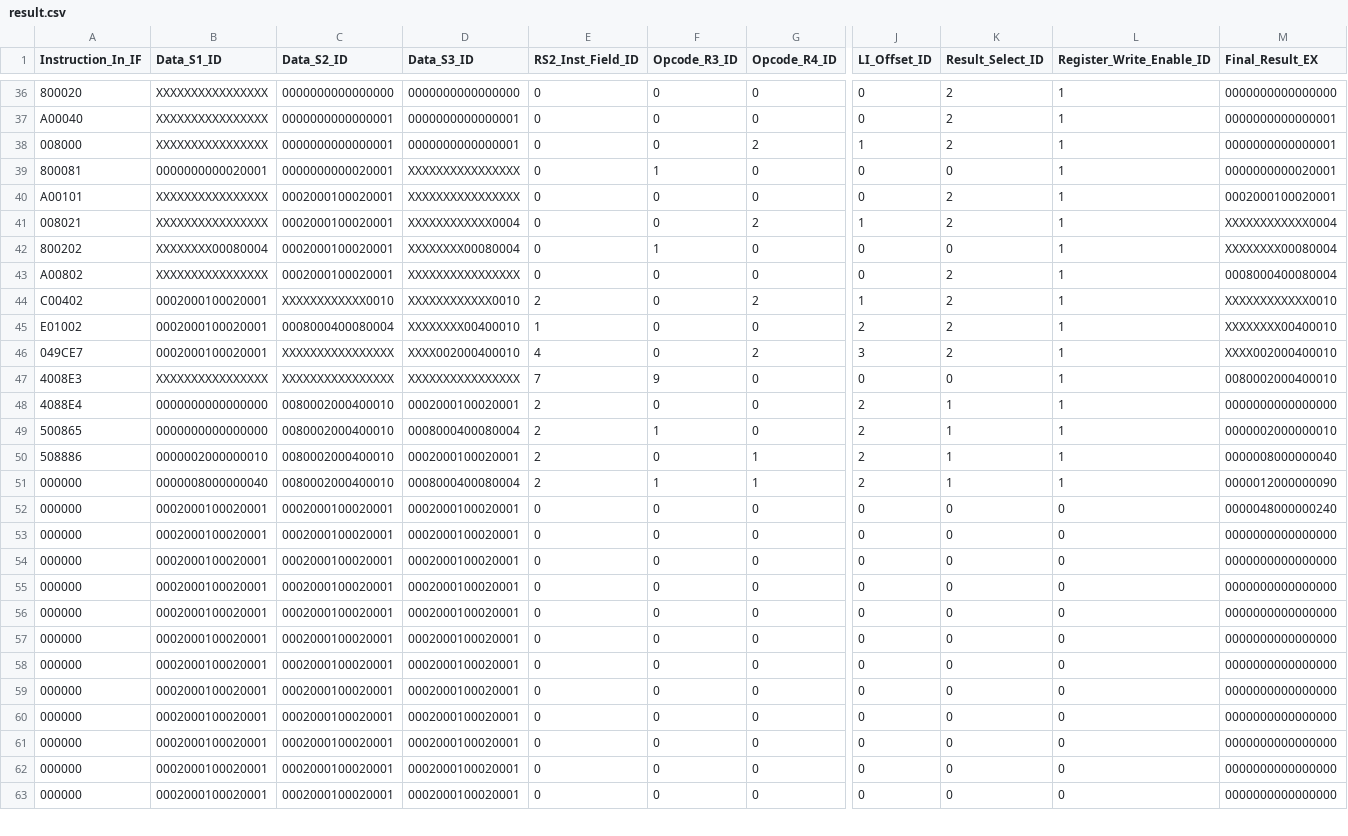
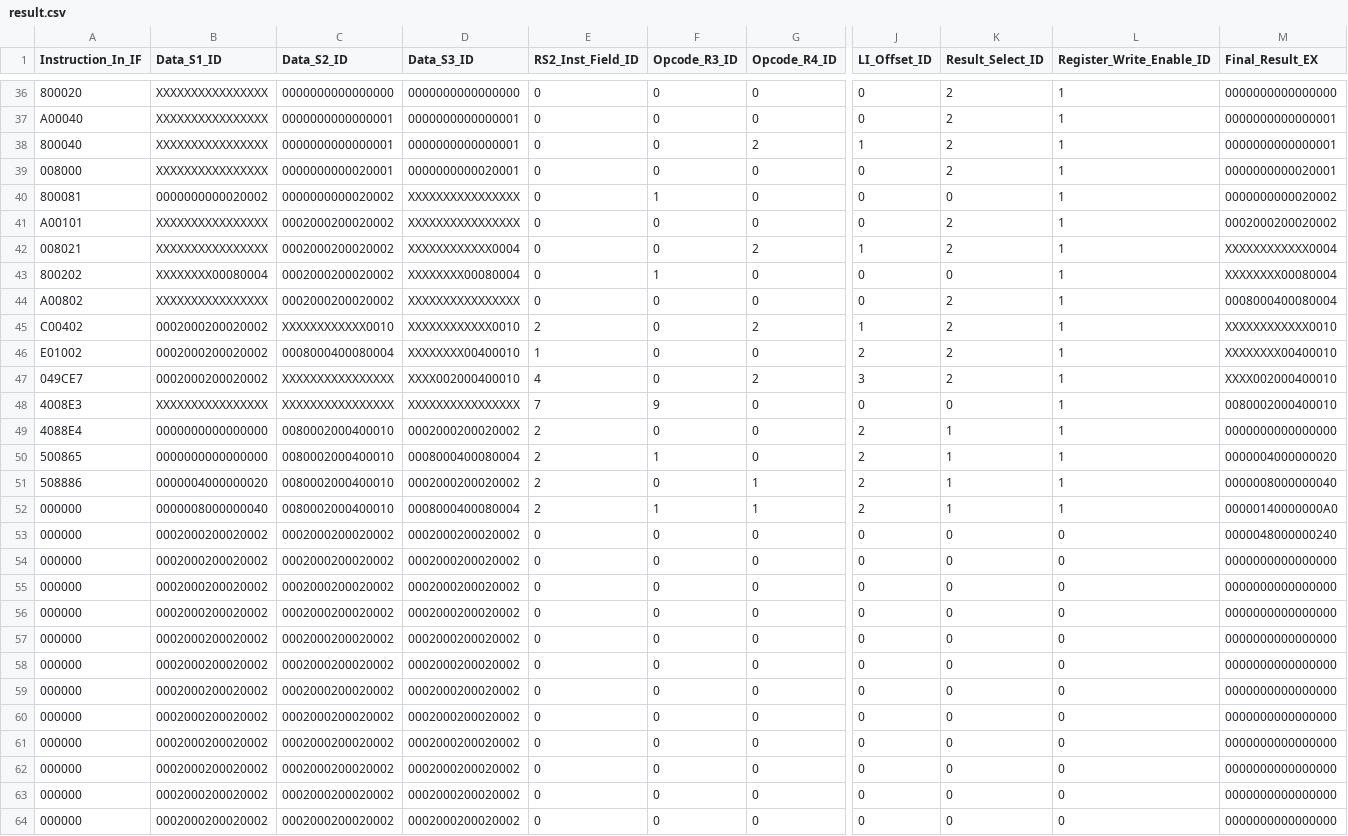
Before and after one commit to WilmerSuarez/Multimedia_Processor_ESE345, a CSV file: Multimedia_Unit_Project/Multimedia_Unit_Project.sim/Multimedia_Processor_tb/behav/xsim/result.csv, drawn as a sheet; only a part is shown, gaps mark what is left out; addresses are those after the commit; rows hold the shown columns only; the diff covers the shown part only; the diff names each change by its address in the sheet, - before the commit and + after, or states it on an @@ line.

```diff
--- a/Multimedia_Unit_Project/Multimedia_Unit_Project.sim/Multimedia_Processor_tb/behav/xsim/result.csv
+++ b/Multimedia_Unit_Project/Multimedia_Unit_Project.sim/Multimedia_Processor_tb/behav/xsim/result.csv
-A38 (Instruction_In_IF): 008000
+A38 (Instruction_In_IF): 800040
+row 39: 008000 | XXXXXXXXXXXXXXXX | 0000000000020001 | 0000000000020001 | 0 | 0 | 0 | 0 | 2 | 1 | 0000000000020001
-B40 (Data_S1_ID): 0000000000020001
+B40 (Data_S1_ID): 0000000000020002
-C40 (Data_S2_ID): 0000000000020001
+C40 (Data_S2_ID): 0000000000020002
-M40 (Final_Result_EX): 0000000000020001
+M40 (Final_Result_EX): 0000000000020002
-C41:C44 (Data_S2_ID): 0002000100020001
+C41:C44 (Data_S2_ID): 0002000200020002
-M41 (Final_Result_EX): 0002000100020001
+M41 (Final_Result_EX): 0002000200020002
-B45:B47 (Data_S1_ID): 0002000100020001
+B45:B47 (Data_S1_ID): 0002000200020002
-D49 (Data_S3_ID): 0002000100020001
+D49 (Data_S3_ID): 0002000200020002
-M50 (Final_Result_EX): 0000002000000010
+M50 (Final_Result_EX): 0000004000000020
-B51 (Data_S1_ID): 0000002000000010
+B51 (Data_S1_ID): 0000004000000020
-D51 (Data_S3_ID): 0002000100020001
+D51 (Data_S3_ID): 0002000200020002
-M52 (Final_Result_EX): 0000012000000090
+M52 (Final_Result_EX): 00000140000000A0
-B53:B64 (Data_S1_ID): 0002000100020001
+B53:B64 (Data_S1_ID): 0002000200020002
-C53:C64 (Data_S2_ID): 0002000100020001
+C53:C64 (Data_S2_ID): 0002000200020002
-D53:D64 (Data_S3_ID): 0002000100020001
+D53:D64 (Data_S3_ID): 0002000200020002
```
Also changed, not shown: 1 removed row and 3 edited cells elsewhere in this file, 58 other files.
